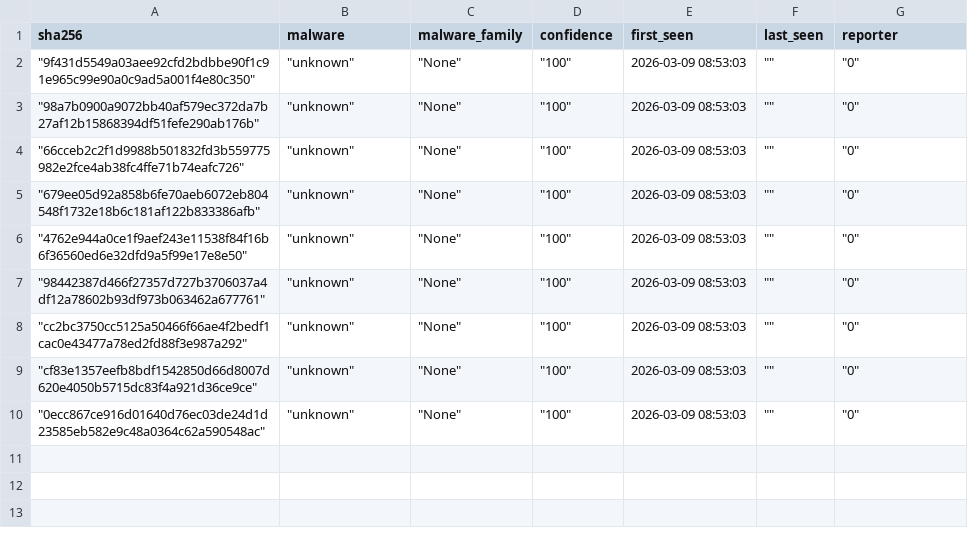
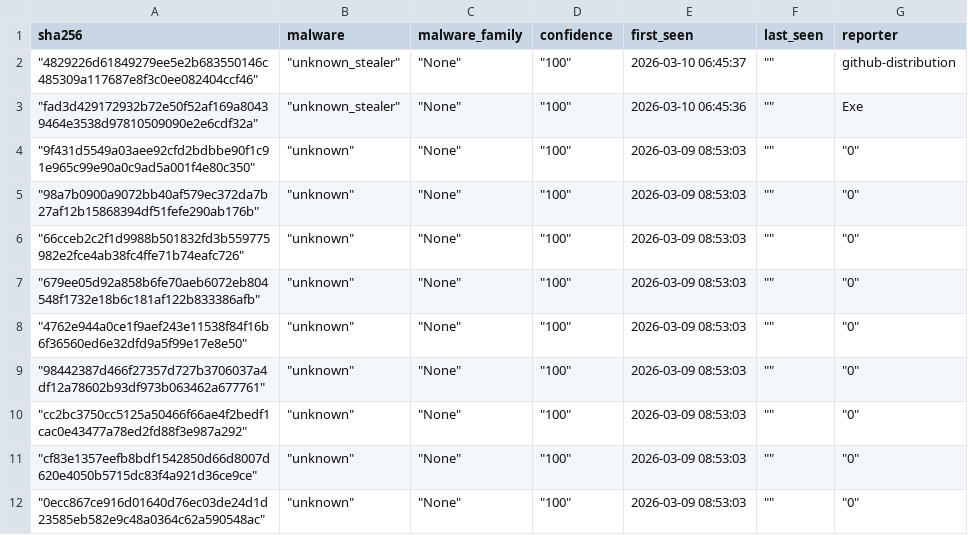
Before and after one commit to CyberArk0961/Threat-Fox-SHA256, a CSV file: output/ThreatFox_SHA256.csv, drawn as a sheet.

```diff
--- a/output/ThreatFox_SHA256.csv
+++ b/output/ThreatFox_SHA256.csv
@@ -1,2 +1,4 @@
 sha256,malware,malware_family,confidence,first_seen,last_seen,reporter
+"""4829226d61849279ee5e2b683550146c485309a117687e8f3c0ee082404ccf46"""," ""unknown_stealer"""," ""None"""," ""100""",2026-03-10 06:45:37," """"",github-distribution
+"""fad3d429172932b72e50f52af169a80439464e3538d97810509090e2e6cdf32a"""," ""unknown_stealer"""," ""None"""," ""100""",2026-03-10 06:45:36," """"",Exe
 """9f431d5549a03aee92cfd2bdbbe90f1c91e965c99e90a0c9ad5a001f4e80c350"""," ""unknown"""," ""None"""," ""100""",2026-03-09 08:53:03," """""," ""0"""
```
